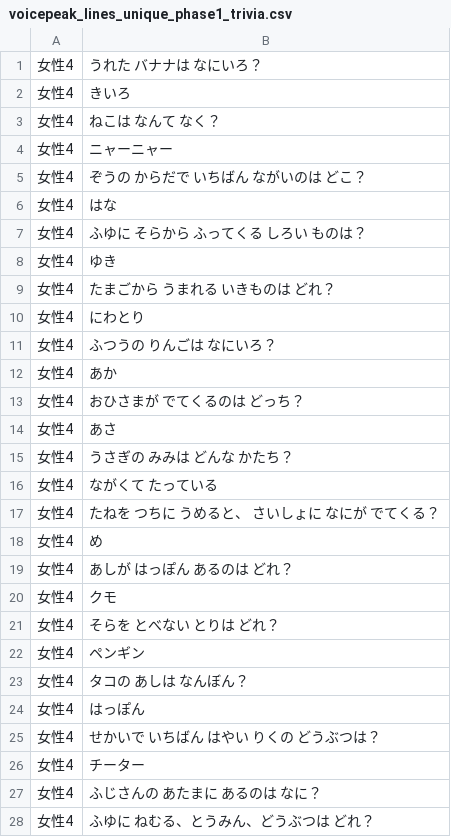
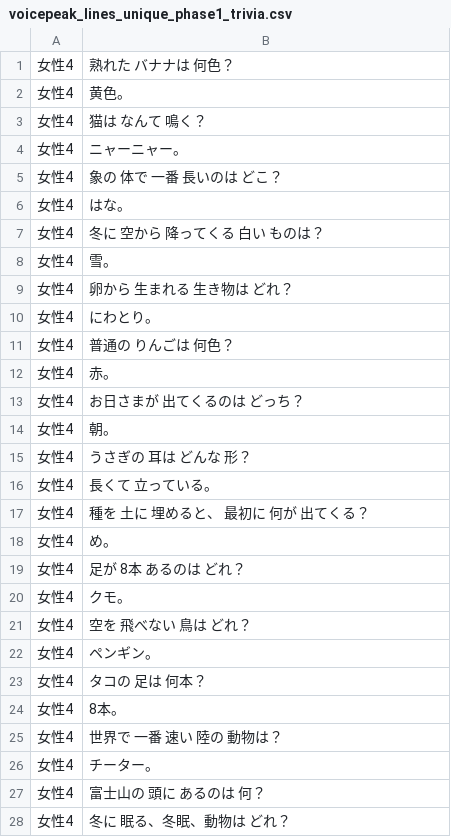
Before and after one commit to NautilusDW/pono-asobiba-app, a CSV file: tools/voicepeak/voicepeak_lines_unique_phase1_trivia.csv, drawn as a sheet; only a part is shown; the diff covers the shown part only.

```diff
--- a/tools/voicepeak/voicepeak_lines_unique_phase1_trivia.csv
+++ b/tools/voicepeak/voicepeak_lines_unique_phase1_trivia.csv
@@ -1,28 +1,28 @@
-女性4,うれた バナナは なにいろ？
-女性4,きいろ
-女性4,ねこは なんて なく？
-女性4,ニャーニャー
-女性4,ぞうの からだで いちばん ながいのは どこ？
-女性4,はな
-女性4,ふゆに そらから ふってくる しろい ものは？
-女性4,ゆき
-女性4,たまごから うまれる いきものは どれ？
-女性4,にわとり
-女性4,ふつうの りんごは なにいろ？
-女性4,あか
-女性4,おひさまが でてくるのは どっち？
-女性4,あさ
-女性4,うさぎの みみは どんな かたち？
-女性4,ながくて たっている
-女性4,たねを つちに うめると、 さいしょに なにが でてくる？
-女性4,め
-女性4,あしが はっぽん あるのは どれ？
-女性4,クモ
-女性4,そらを とべない とりは どれ？
-女性4,ペンギン
-女性4,タコの あしは なんぼん？
-女性4,はっぽん
-女性4,せかいで いちばん はやい りくの どうぶつは？
-女性4,チーター
-女性4,ふじさんの あたまに あるのは なに？
-女性4,ふゆに ねむる、とうみん、どうぶつは どれ？
+女性4,熟れた バナナは 何色？
+女性4,黄色。
+女性4,猫は なんて 鳴く？
+女性4,ニャーニャー。
+女性4,象の 体で 一番 長いのは どこ？
+女性4,はな。
+女性4,冬に 空から 降ってくる 白い ものは？
+女性4,雪。
+女性4,卵から 生まれる 生き物は どれ？
+女性4,にわとり。
+女性4,普通の りんごは 何色？
+女性4,赤。
+女性4,お日さまが 出てくるのは どっち？
+女性4,朝。
+女性4,うさぎの 耳は どんな 形？
+女性4,長くて 立っている。
+女性4,種を 土に 埋めると、 最初に 何が 出てくる？
+女性4,め。
+女性4,足が 8本 あるのは どれ？
+女性4,クモ。
+女性4,空を 飛べない 鳥は どれ？
+女性4,ペンギン。
+女性4,タコの 足は 何本？
+女性4,8本。
+女性4,世界で 一番 速い 陸の 動物は？
+女性4,チーター。
+女性4,富士山の 頭に あるのは 何？
+女性4,冬に 眠る、冬眠、動物は どれ？
```
Also changed, not shown: 21 edited cells elsewhere in this file, tools/voicepeak/voicepeak_lines_phase1_trivia.csv, 2 other files.
